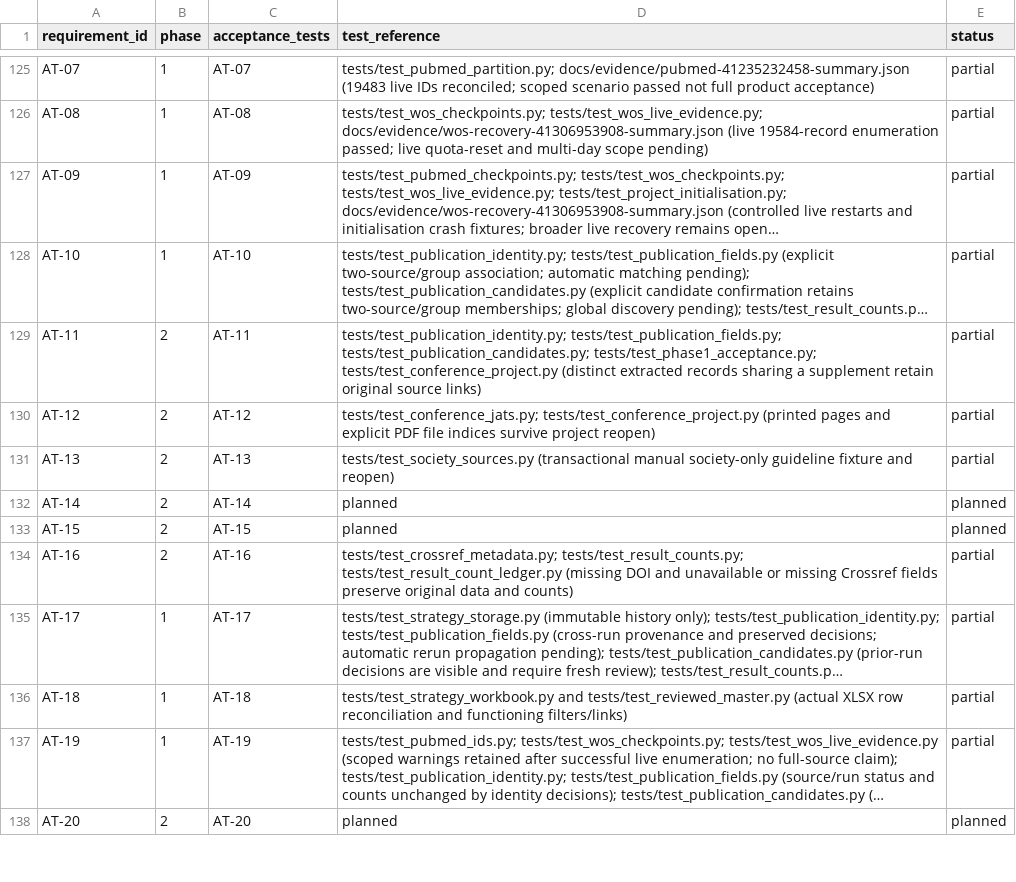
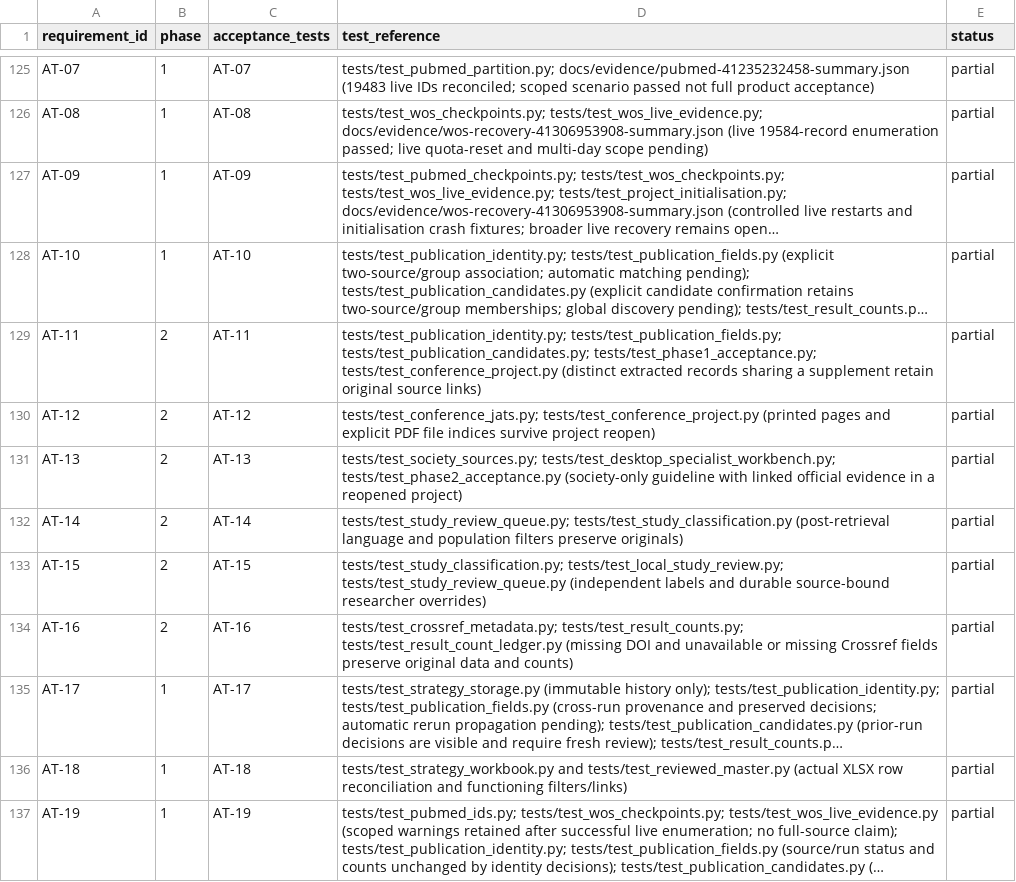
Before and after one commit to studeployed/RESEARCH-Y, a CSV file: docs/requirements-traceability.csv, drawn as a sheet; only a part is shown, gaps mark what is left out; the shorter side is filled out with more unchanged rows; long unchanged cells end in ….

Commit message:
Expose specialist source capture and citation review in the selected desktop project

```diff
--- a/docs/requirements-traceability.csv
+++ b/docs/requirements-traceability.csv
@@ -130,5 +130,5 @@ AT-11,2,AT-11,tests/test_publication_identity.py; tests/test_publication_fields.
 AT-12,2,AT-12,tests/test_conference_jats.py; tests/test_conference_project.py (printed pages and explicit PDF file indices survive project reopen),partial
-AT-13,2,AT-13,tests/test_society_sources.py (transactional manual society-only guideline fixture and reopen),partial
-AT-14,2,AT-14,planned,planned
-AT-15,2,AT-15,planned,planned
+AT-13,2,AT-13,tests/test_society_sources.py; tests/test_desktop_specialist_workbench.py; tests/test_phase2_acceptance.py (society-only guideline with linked official evidence in a reopened project),partial
+AT-14,2,AT-14,tests/test_study_review_queue.py; tests/test_study_classification.py (post-retrieval language and population filters preserve originals),partial
+AT-15,2,AT-15,tests/test_study_classification.py; tests/test_local_study_review.py; tests/test_study_review_queue.py (independent labels and durable source-bound researcher overrides),partial
 AT-16,2,AT-16,tests/test_crossref_metadata.py; tests/test_result_counts.py; tests/test_result_count_ledger.py (missing DOI and unavailable or missing Crossref fields preserve original data and counts),partial
```
Also changed, not shown: 10 other files.
